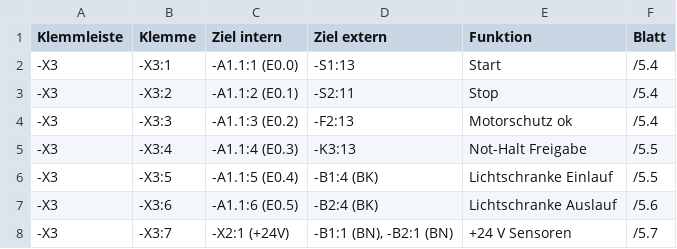
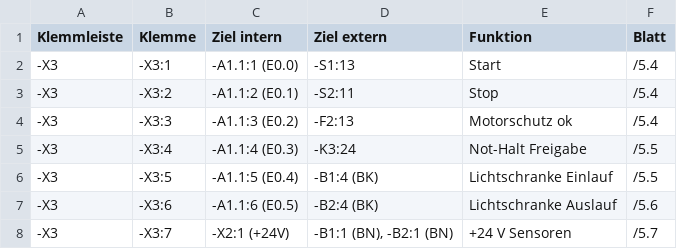
Before and after one commit to siinanXD/stromlauf-ai, a CSV file: examples/foerderband/03_Klemmenplan_FB-01.csv, drawn as a sheet; only a part is shown.

```diff
--- a/examples/foerderband/03_Klemmenplan_FB-01.csv
+++ b/examples/foerderband/03_Klemmenplan_FB-01.csv
@@ -4,3 +4,3 @@ Klemmleiste;Klemme;Ziel intern;Ziel extern;Funktion;Blatt
 -X3;-X3:3;-A1.1:3 (E0.2);-F2:13;Motorschutz ok;/5.4
--X3;-X3:4;-A1.1:4 (E0.3);-K3:13;Not-Halt Freigabe;/5.5
+-X3;-X3:4;-A1.1:4 (E0.3);-K3:24;Not-Halt Freigabe;/5.5
 -X3;-X3:5;-A1.1:5 (E0.4);-B1:4 (BK);Lichtschranke Einlauf;/5.5
```
Also changed, not shown: 2 other files.
